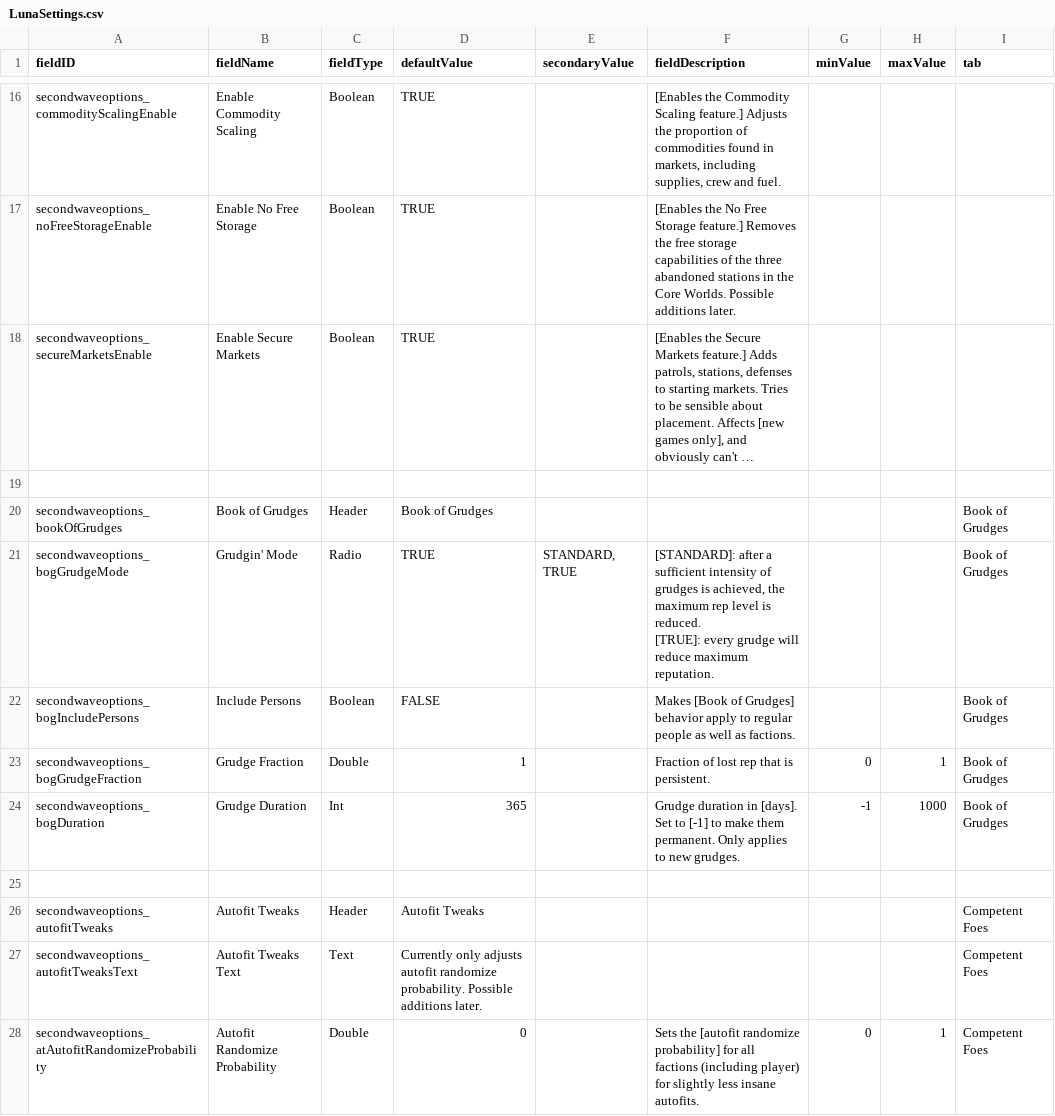
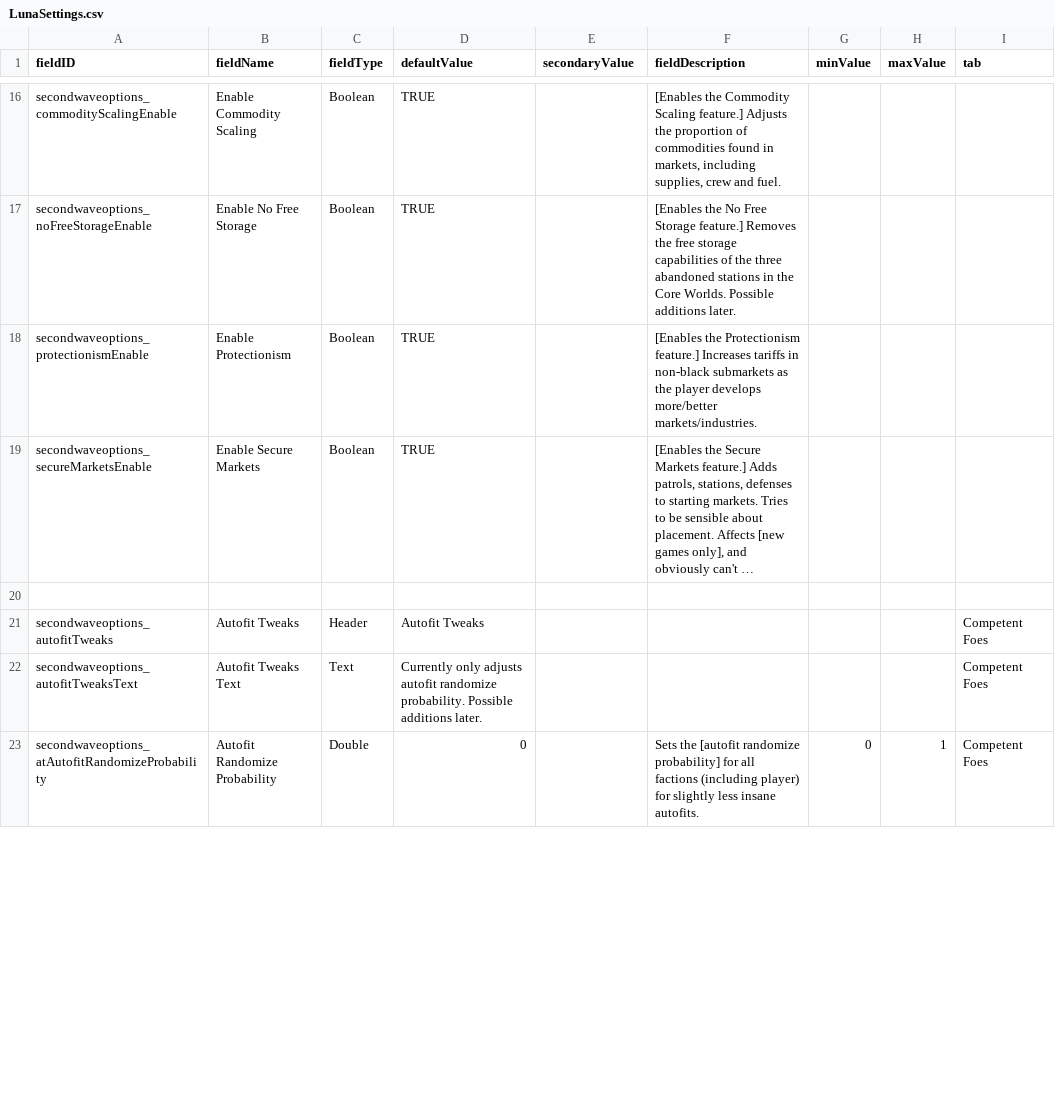
Before and after one commit to RustyCabbage/SecondWaveOptions, a CSV file: data/config/LunaSettings.csv, drawn as a sheet; only a part is shown, gaps mark what is left out; long unchanged cells end in …; removed rows and columns are numbered as before the commit, all else as after; ↵ is a line break in a cell; the diff covers the shown part only; the diff names each change by its address in the sheet, - before the commit and + after, or states it on an @@ line.

Commit message:
Pushing before 0.97a breaks everything
- Added protectionism feature
- Added blindsight feature
-maybe fixed some NPEs related to Doctrine Scaling S-Mod granting
-book of grudges moved under competent foes

```diff
--- a/data/config/LunaSettings.csv
+++ b/data/config/LunaSettings.csv
+row 18: secondwaveoptions_protectionismEnable | Enable Protectionism | Boolean | TRUE |  | [Enables the Protectionism feature.] Increases tariffs in non-black submarkets as the player develops more/better markets/industries.
-row 19: (empty)
-row 20: secondwaveoptions_bookOfGrudges | Book of Grudges | Header | Book of Grudges |  |  |  |  | Book of Grudges
-row 21: secondwaveoptions_bogGrudgeMode | Grudgin' Mode | Radio | TRUE | STANDARD, TRUE | [STANDARD]: after a sufficient intensity of grudges is achieved, the maximum rep level is reduced. ↵ [TRUE]: every grudge will reduce maximum reputation. |  |  | Book of Grudges
-row 22: secondwaveoptions_bogIncludePersons | Include Persons | Boolean | FALSE |  | Makes [Book of Grudges] behavior apply to regular people as well as factions. |  |  | Book of Grudges
-row 23: secondwaveoptions_bogGrudgeFraction | Grudge Fraction | Double | 1 |  | Fraction of lost rep that is persistent. | 0 | 1 | Book of Grudges
-row 24: secondwaveoptions_bogDuration | Grudge Duration | Int | 365 |  | Grudge duration in [days]. Set to [-1] to make them permanent. Only applies to new grudges. | -1 | 1000 | Book of Grudges
```
Also changed, not shown: 18 added rows, 1 removed row and 1 edited cell elsewhere in this file, 13 other files.
